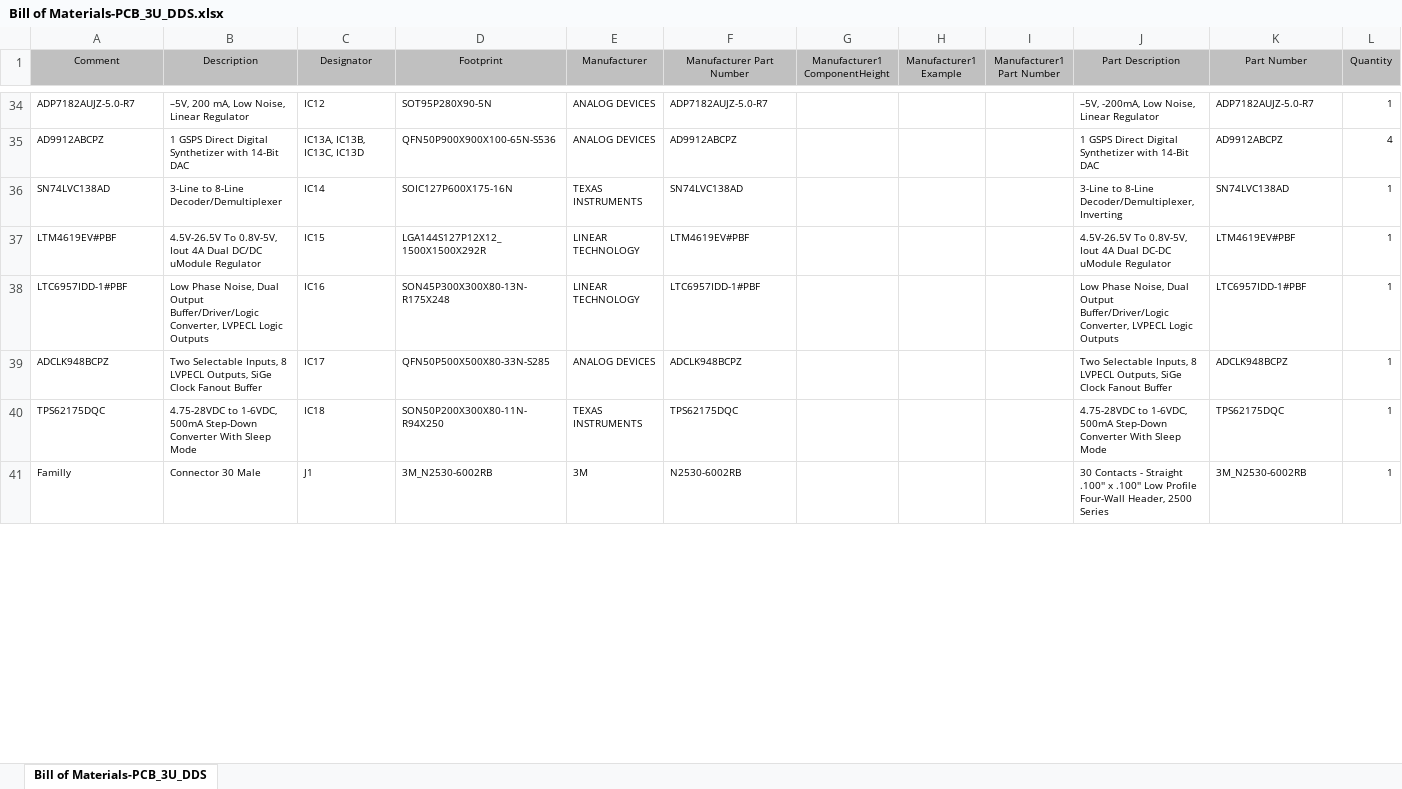
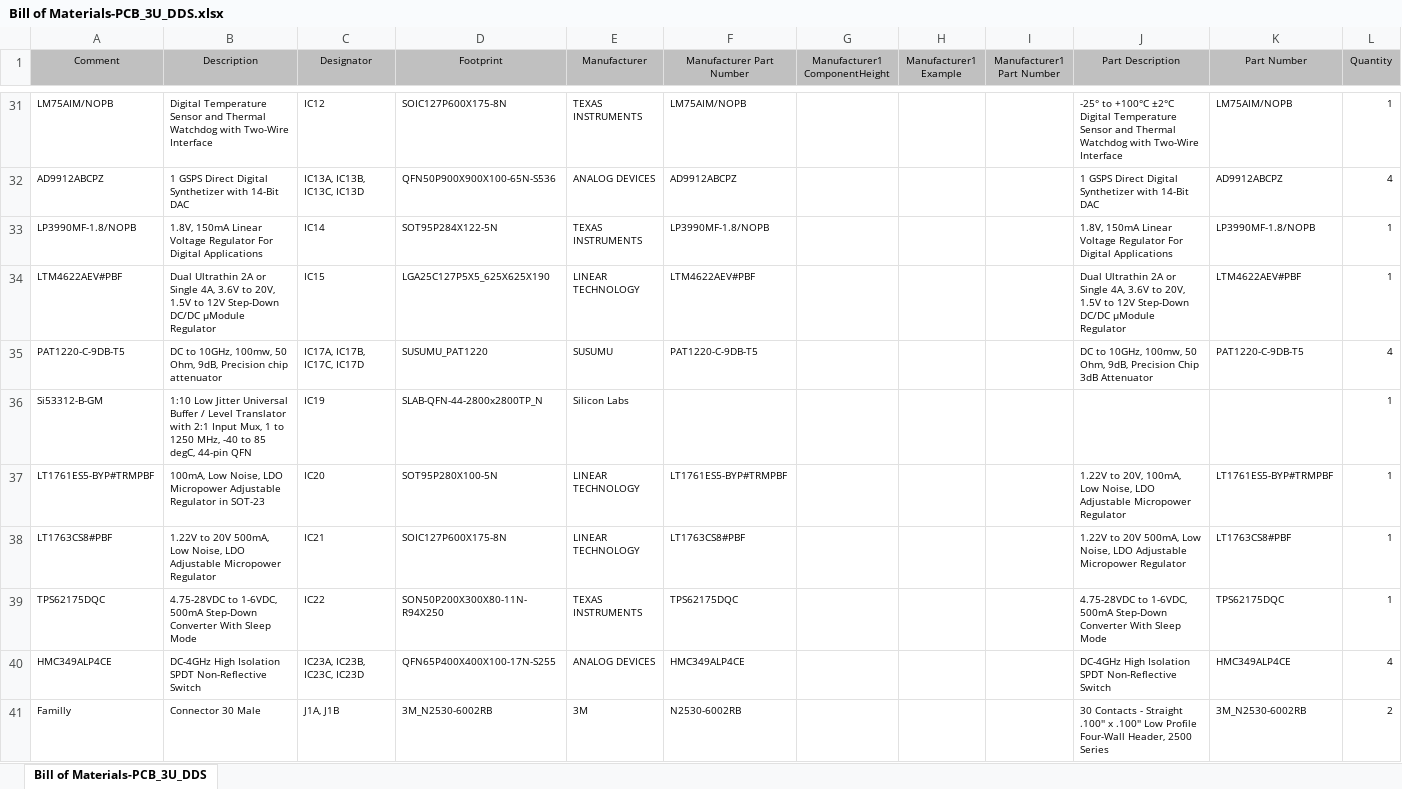
Before and after one commit to sinara-hw/sinara, an Excel workbook: ARTIQ_ALTIUM/Kasli/3U/PCB_3U_DDS/Project Outputs for PCB_3U_DDS/BOM/Bill of Materials-PCB_3U_DDS.xlsx, sheet Bill of Materials-PCB_3U_DDS, drawn as a sheet; only a part is shown, gaps mark what is left out; values as stored, in another font and other column widths than the file's, no borders; removed rows and columns are numbered as before the commit, all else as after; the diff covers the shown part only; the diff names each change by its address in the sheet, - before the commit and + after, or states it on an @@ line.

Commit message:
removed a few BOM lines

```diff
--- a/ARTIQ_ALTIUM/Kasli/3U/PCB_3U_DDS/Project Outputs for PCB_3U_DDS/BOM/Bill of Materials-PCB_3U_DDS.xlsx (sheet Bill of Materials-PCB_3U_DDS)
+++ b/ARTIQ_ALTIUM/Kasli/3U/PCB_3U_DDS/Project Outputs for PCB_3U_DDS/BOM/Bill of Materials-PCB_3U_DDS.xlsx (sheet Bill of Materials-PCB_3U_DDS)
-A31 (Comment): ADP7182AUJZ-5.0-R7
+A31 (Comment): LM75AIM/NOPB
-B31 (Description): –5V, 200 mA, Low Noise, Linear Regulator
+B31 (Description): Digital Temperature Sensor and Thermal Watchdog with Two-Wire Interface
-D31 (Footprint): SOT95P280X90-5N
+D31 (Footprint): SOIC127P600X175-8N
-E31 (Manufacturer): ANALOG DEVICES
+E31 (Manufacturer): TEXAS INSTRUMENTS
-F31 (Manufacturer Part Number): ADP7182AUJZ-5.0-R7
+F31 (Manufacturer Part Number): LM75AIM/NOPB
-J31 (Part Description): –5V, -200mA, Low Noise, Linear Regulator
+J31 (Part Description): -25° to +100°C ±2°C Digital Temperature Sensor and Thermal Watchdog with Two-Wire Interface
-K31 (Part Number): ADP7182AUJZ-5.0-R7
+K31 (Part Number): LM75AIM/NOPB
-A33 (Comment): SN74LVC138AD
+A33 (Comment): LP3990MF-1.8/NOPB
-B33 (Description): 3-Line to 8-Line Decoder/Demultiplexer
+B33 (Description): 1.8V, 150mA Linear Voltage Regulator For Digital Applications
-D33 (Footprint): SOIC127P600X175-16N
+D33 (Footprint): SOT95P284X122-5N
-F33 (Manufacturer Part Number): SN74LVC138AD
+F33 (Manufacturer Part Number): LP3990MF-1.8/NOPB
-J33 (Part Description): 3-Line to 8-Line Decoder/Demultiplexer, Inverting
+J33 (Part Description): 1.8V, 150mA Linear Voltage Regulator For Digital Applications
-K33 (Part Number): SN74LVC138AD
+K33 (Part Number): LP3990MF-1.8/NOPB
-A34 (Comment): LTM4619EV#PBF
+A34 (Comment): LTM4622AEV#PBF
-B34 (Description): 4.5V-26.5V To 0.8V-5V, Iout 4A Dual DC/DC uModule Regulator
+B34 (Description): Dual Ultrathin 2A or Single 4A, 3.6V to 20V, 1.5V to 12V Step-Down DC/DC μModule Regulator
-D34 (Footprint): LGA144S127P12X12_1500X1500X292R
+D34 (Footprint): LGA25C127P5X5_625X625X190
-F34 (Manufacturer Part Number): LTM4619EV#PBF
+F34 (Manufacturer Part Number): LTM4622AEV#PBF
-J34 (Part Description): 4.5V-26.5V To 0.8V-5V, Iout 4A Dual DC-DC uModule Regulator
+J34 (Part Description): Dual Ultrathin 2A or Single 4A, 3.6V to 20V, 1.5V to 12V Step-Down DC/DC μModule Regulator
-K34 (Part Number): LTM4619EV#PBF
+K34 (Part Number): LTM4622AEV#PBF
-row 38: LTC6957IDD-1#PBF | Low Phase Noise, Dual Output Buffer/Driver/Logic Converter, LVPECL Logic Outputs | IC16 | SON45P300X300X80-13N-R175X248 | LINEAR TECHNOLOGY | LTC6957IDD-1#PBF |  |  |  | Low Phase Noise, Dual Output Buffer/Driver/Logic Converter, LVPECL Logic Outputs | LTC6957IDD-1#PBF | 1
-row 39: ADCLK948BCPZ | Two Selectable Inputs, 8 LVPECL Outputs, SiGe Clock Fanout Buffer | IC17 | QFN50P500X500X80-33N-S285 | ANALOG DEVICES | ADCLK948BCPZ |  |  |  | Two Selectable Inputs, 8 LVPECL Outputs, SiGe Clock Fanout Buffer | ADCLK948BCPZ | 1
+row 35: PAT1220-C-9DB-T5 | DC to 10GHz, 100mw, 50 Ohm, 9dB, Precision chip attenuator | IC17A, IC17B, IC17C, IC17D | SUSUMU_PAT1220 | SUSUMU | PAT1220-C-9DB-T5 |  |  |  | DC to 10GHz, 100mw, 50 Ohm, 9dB, Precision Chip 3dB Attenuator | PAT1220-C-9DB-T5 | 4
+row 36: Si53312-B-GM | 1:10 Low Jitter Universal Buffer / Level Translator with 2:1 Input Mux, 1 to 1250 MHz, -40 to 85 degC, 44-pin QFN | IC19 | SLAB-QFN-44-2800x2800TP_N | Silicon Labs |  |  |  |  |  |  | 1
+row 37: LT1761ES5-BYP#TRMPBF | 100mA, Low Noise, LDO Micropower Adjustable Regulator in SOT-23 | IC20 | SOT95P280X100-5N | LINEAR TECHNOLOGY | LT1761ES5-BYP#TRMPBF |  |  |  | 1.22V to 20V, 100mA, Low Noise, LDO Adjustable Micropower Regulator | LT1761ES5-BYP#TRMPBF | 1
+row 38: LT1763CS8#PBF | 1.22V to 20V 500mA, Low Noise, LDO Adjustable Micropower Regulator | IC21 | SOIC127P600X175-8N | LINEAR TECHNOLOGY | LT1763CS8#PBF |  |  |  | 1.22V to 20V 500mA, Low Noise, LDO Adjustable Micropower Regulator | LT1763CS8#PBF | 1
-C39 (Designator): IC18
+C39 (Designator): IC22
+row 40: HMC349ALP4CE | DC-4GHz High Isolation SPDT Non-Reflective Switch | IC23A, IC23B, IC23C, IC23D | QFN65P400X400X100-17N-S255 | ANALOG DEVICES | HMC349ALP4CE |  |  |  | DC-4GHz High Isolation SPDT Non-Reflective Switch | HMC349ALP4CE | 4
-C41 (Designator): J1
+C41 (Designator): J1A, J1B
-L41 (Quantity): 1
+L41 (Quantity): 2
```
Also changed, not shown: 37 added rows, 21 removed rows and 88 edited cells elsewhere in this sheet, 8 other files.
